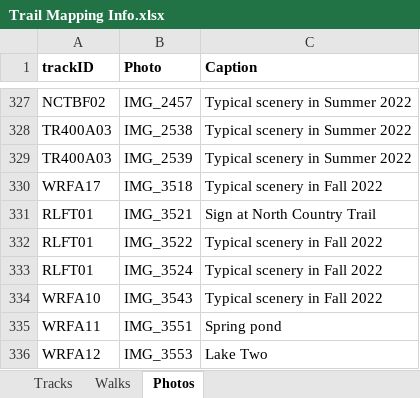
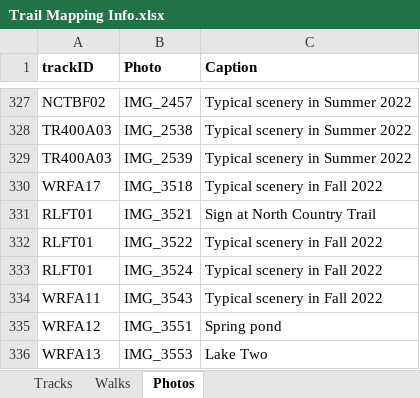
Before and after one commit to droglenc/MAPPING, an Excel workbook: Pike Chain Area/Data/Trail Mapping Info.xlsx, sheet Photos, drawn as a sheet; only a part is shown, gaps mark what is left out; values as stored, in another font and other column widths than the file's, no borders; the diff names each change by its address in the sheet, - before the commit and + after, or states it on an @@ line.

```diff
--- a/Pike Chain Area/Data/Trail Mapping Info.xlsx (sheet Photos)
+++ b/Pike Chain Area/Data/Trail Mapping Info.xlsx (sheet Photos)
-A334 (trackID): WRFA10
+A334 (trackID): WRFA11
-A335 (trackID): WRFA11
+A335 (trackID): WRFA12
-A336 (trackID): WRFA12
+A336 (trackID): WRFA13
```
Also changed, not shown: sheet Tracks, 36 other files.
